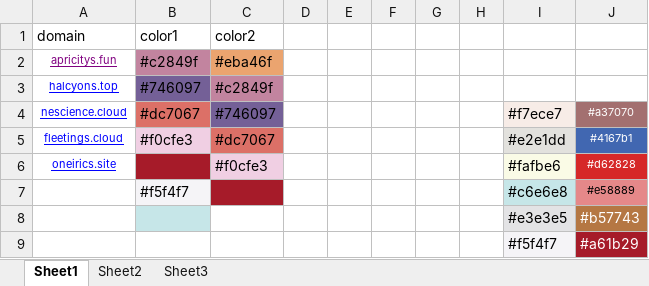
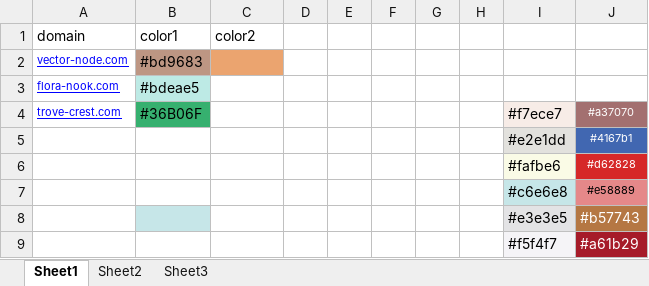
Before and after one commit to nowmobi/projectInfo, an Excel workbook: new-info10/web.xlsx, sheet Sheet1, drawn as a sheet; values as stored, in another font and other column widths than the file's, no borders; removed rows and columns are numbered as before the commit, all else as after; the diff names each change by its address in the sheet, - before the commit and + after, or states it on an @@ line.

Commit message:
info10

```diff
--- a/new-info10/web.xlsx (sheet Sheet1)
+++ b/new-info10/web.xlsx (sheet Sheet1)
-row 2: apricitys.fun | #c2849f | #eba46f
-row 3: halcyons.top | #746097 | #c2849f
-row 4: nescience.cloud | #dc7067 | #746097 |  |  |  |  |  | #f7ece7 | #a37070
-row 5: fleetings.cloud | #f0cfe3 | #dc7067 |  |  |  |  |  | #e2e1dd | #4167b1
-row 6: oneirics.site |  | #f0cfe3 |  |  |  |  |  | #fafbe6 | #d62828
+row 2: vector-node.com | #bd9683
+row 3: flora-nook.com | #bdeae5
+row 4: trove-crest.com | #36B06F |  |  |  |  |  |  | #f7ece7 | #a37070
+row 5:  |  |  |  |  |  |  |  | #e2e1dd | #4167b1
+row 6:  |  |  |  |  |  |  |  | #fafbe6 | #d62828
-B7 (color1): #f5f4f7
+B7 (color1): (empty)
-B7 fill: #F5F4F7
+B7 fill: none
-C7 fill: #A61B29
+C7 fill: none
```
Also changed, not shown: 9 other files.
